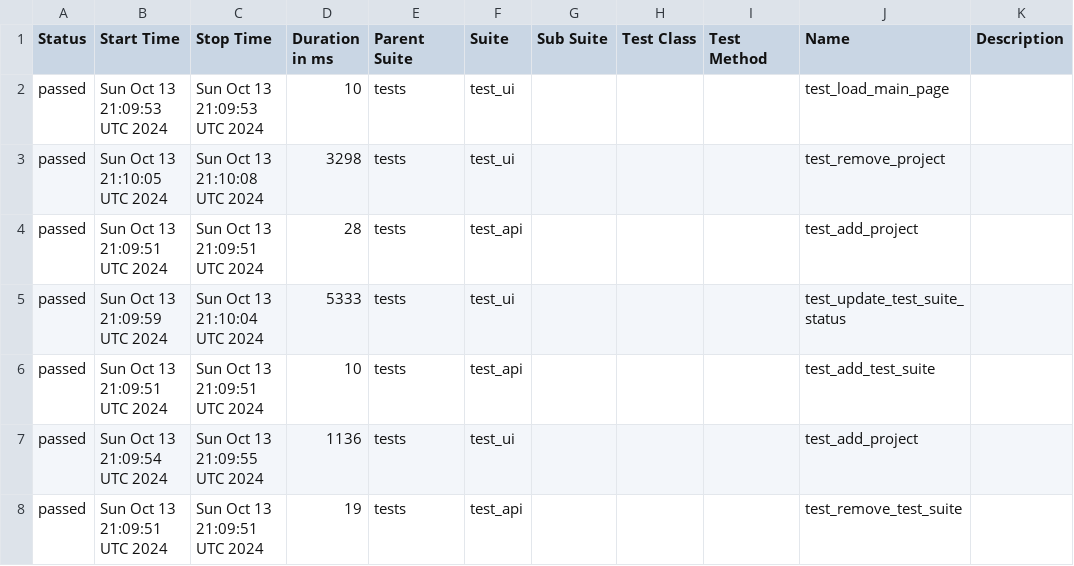
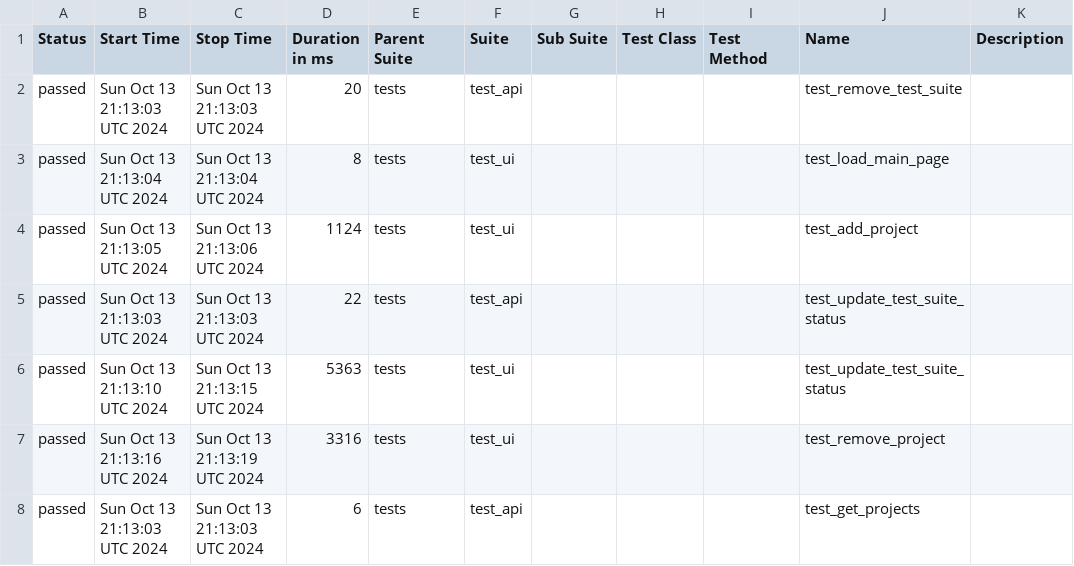
Before and after one commit to MelnikovSergei/test-run-monitor, a CSV file: data/suites.csv, drawn as a sheet; only a part is shown; the diff covers the shown part only.

```diff
--- a/data/suites.csv
+++ b/data/suites.csv
@@ -1,8 +1,8 @@
 "Status","Start Time","Stop Time","Duration in ms","Parent Suite","Suite","Sub Suite","Test Class","Test Method","Name","Description"
-"passed","Sun Oct 13 21:09:53 UTC 2024","Sun Oct 13 21:09:53 UTC 2024","10","tests","test_ui","","","","test_load_main_page",""
-"passed","Sun Oct 13 21:10:05 UTC 2024","Sun Oct 13 21:10:08 UTC 2024","3298","tests","test_ui","","","","test_remove_project",""
-"passed","Sun Oct 13 21:09:51 UTC 2024","Sun Oct 13 21:09:51 UTC 2024","28","tests","test_api","","","","test_add_project",""
-"passed","Sun Oct 13 21:09:59 UTC 2024","Sun Oct 13 21:10:04 UTC 2024","5333","tests","test_ui","","","","test_update_test_suite_status",""
-"passed","Sun Oct 13 21:09:51 UTC 2024","Sun Oct 13 21:09:51 UTC 2024","10","tests","test_api","","","","test_add_test_suite",""
-"passed","Sun Oct 13 21:09:54 UTC 2024","Sun Oct 13 21:09:55 UTC 2024","1136","tests","test_ui","","","","test_add_project",""
-"passed","Sun Oct 13 21:09:51 UTC 2024","Sun Oct 13 21:09:51 UTC 2024","19","tests","test_api","","","","test_remove_test_suite",""
+"passed","Sun Oct 13 21:13:03 UTC 2024","Sun Oct 13 21:13:03 UTC 2024","20","tests","test_api","","","","test_remove_test_suite",""
+"passed","Sun Oct 13 21:13:04 UTC 2024","Sun Oct 13 21:13:04 UTC 2024","8","tests","test_ui","","","","test_load_main_page",""
+"passed","Sun Oct 13 21:13:05 UTC 2024","Sun Oct 13 21:13:06 UTC 2024","1124","tests","test_ui","","","","test_add_project",""
+"passed","Sun Oct 13 21:13:03 UTC 2024","Sun Oct 13 21:13:03 UTC 2024","22","tests","test_api","","","","test_update_test_suite_status",""
+"passed","Sun Oct 13 21:13:10 UTC 2024","Sun Oct 13 21:13:15 UTC 2024","5363","tests","test_ui","","","","test_update_test_suite_status",""
+"passed","Sun Oct 13 21:13:16 UTC 2024","Sun Oct 13 21:13:19 UTC 2024","3316","tests","test_ui","","","","test_remove_project",""
+"passed","Sun Oct 13 21:13:03 UTC 2024","Sun Oct 13 21:13:03 UTC 2024","6","tests","test_api","","","","test_get_projects",""
```
Also changed, not shown: 14 edited cells elsewhere in this file, 37 other files.
